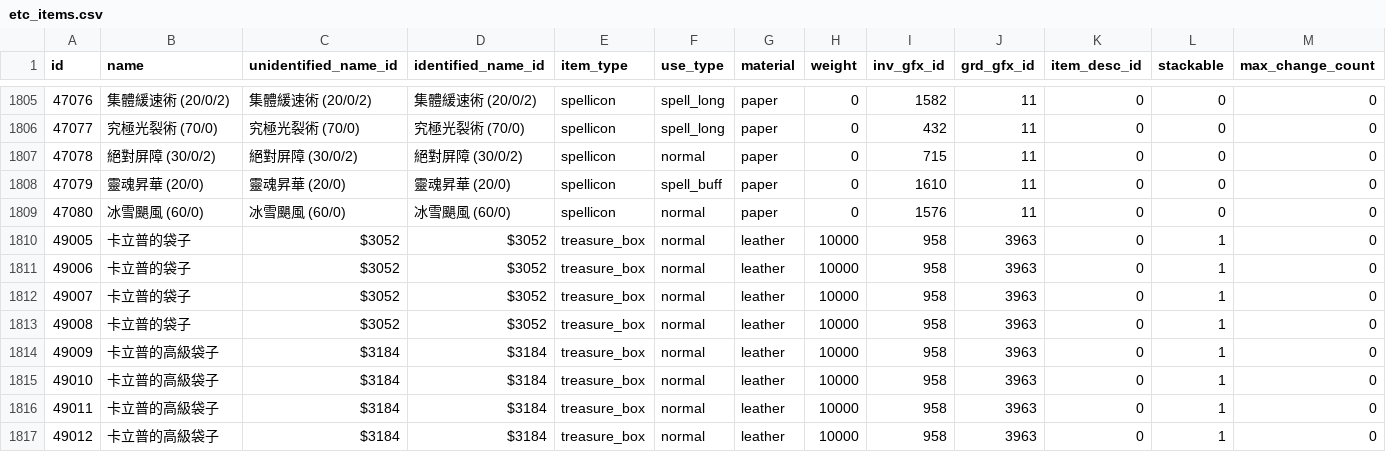
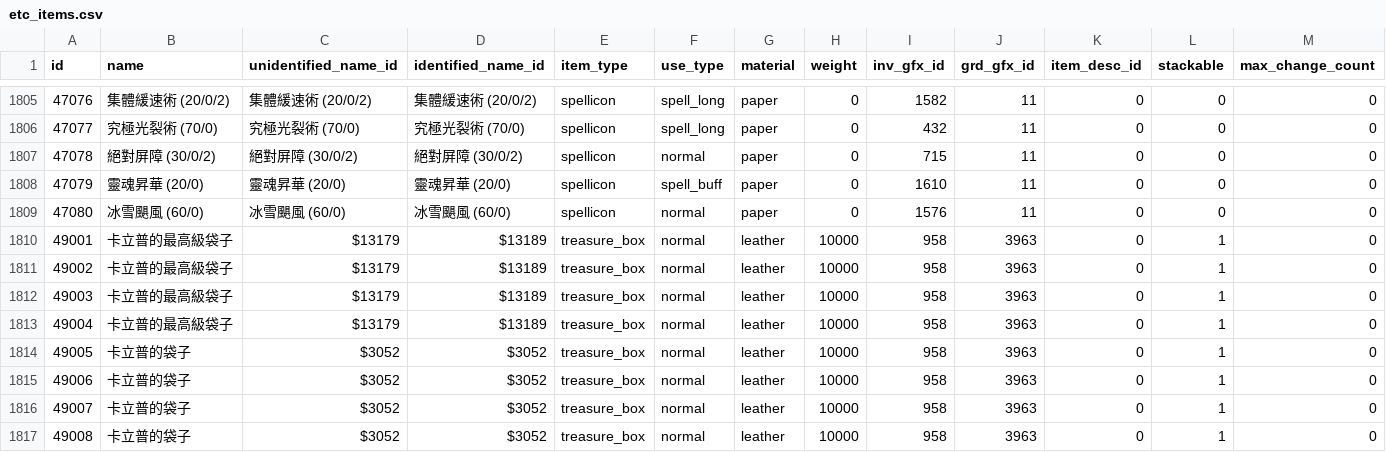
Before and after one commit to Kenji1/L1J-JP, a CSV file: db/csv/tw/etc_items.csv, drawn as a sheet; only a part is shown, gaps mark what is left out; the shorter side is filled out with more unchanged rows; rows hold the shown columns only; the diff names each change by its address in the sheet, - before the commit and + after, or states it on an @@ line.

```diff
--- a/db/csv/tw/etc_items.csv
+++ b/db/csv/tw/etc_items.csv
+row 1810: 49001 | 卡立普的最高級袋子 | $13179 | $13189 | treasure_box | normal | leather | 10000 | 958 | 3963 | 0 | 1 | 0
+row 1811: 49002 | 卡立普的最高級袋子 | $13179 | $13189 | treasure_box | normal | leather | 10000 | 958 | 3963 | 0 | 1 | 0
+row 1812: 49003 | 卡立普的最高級袋子 | $13179 | $13189 | treasure_box | normal | leather | 10000 | 958 | 3963 | 0 | 1 | 0
+row 1813: 49004 | 卡立普的最高級袋子 | $13179 | $13189 | treasure_box | normal | leather | 10000 | 958 | 3963 | 0 | 1 | 0
```
Also changed, not shown: db/csv/ja/etc_items.csv, db/csv/ja/item_rates.csv, 8 other files.
